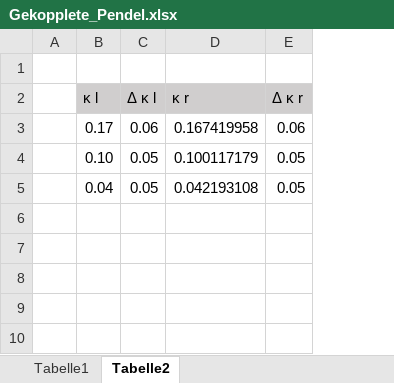
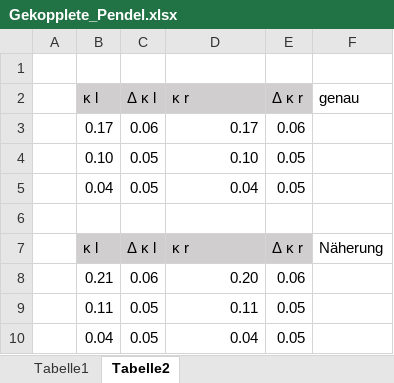
Before and after one commit to MajestyQ/Lectures, an Excel workbook: Praktikum/211 - Gekoppelte Pendel/Gekopplete_Pendel.xlsx, sheet Tabelle2, drawn as a sheet; values as stored, in another font and other column widths than the file's, no borders; the diff names each change by its address in the sheet, - before the commit and + after, or states it on an @@ line.

Commit message:
211xls

```diff
--- a/Praktikum/211 - Gekoppelte Pendel/Gekopplete_Pendel.xlsx (sheet Tabelle2)
+++ b/Praktikum/211 - Gekoppelte Pendel/Gekopplete_Pendel.xlsx (sheet Tabelle2)
+column F (genau), empty
-D3 (κ r): 0.167419958
+D3 (κ r): 0.17
-D4 (κ r): 0.100117179
+D4 (κ r): 0.10
-D5 (κ r): 0.042193108
+D5 (κ r): 0.04
+row 6: (empty)
+row 7:  | κ l | Δ κ l | κ r | Δ κ r | Näherung
+row 8:  | 0.21 | 0.06 | 0.20 | 0.06
+row 9:  | 0.11 | 0.05 | 0.11 | 0.05
+row 10:  | 0.04 | 0.05 | 0.04 | 0.05
```
